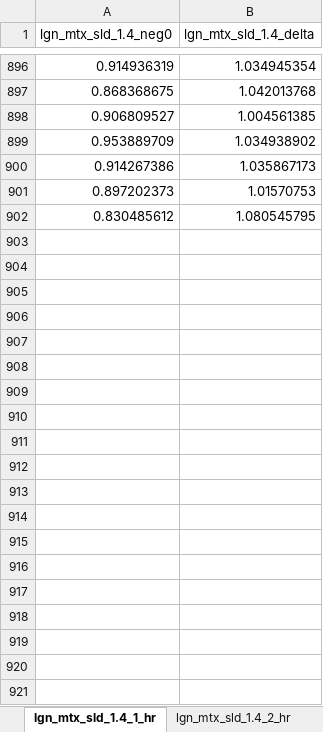
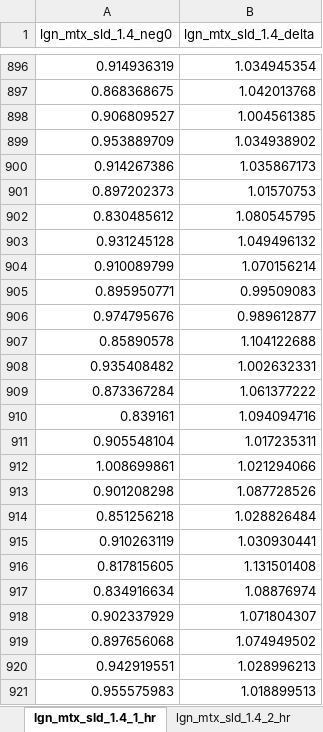
Before and after one commit to lttk/wp2, an Excel workbook: raw_conout_.xlsx, sheet lgn_mtx_sld_1.4_1_hr, drawn as a sheet; only a part is shown, gaps mark what is left out; values as stored, in another font and other column widths than the file's, no borders; the diff covers the shown part only; the diff names each change by its address in the sheet, - before the commit and + after, or states it on an @@ line.

```diff
--- a/raw_conout_.xlsx (sheet lgn_mtx_sld_1.4_1_hr)
+++ b/raw_conout_.xlsx (sheet lgn_mtx_sld_1.4_1_hr)
+row 903: 0.931245128 | 1.049496132
+row 904: 0.910089799 | 1.070156214
+row 905: 0.895950771 | 0.99509083
+row 906: 0.974795676 | 0.989612877
+row 907: 0.85890578 | 1.104122688
+row 908: 0.935408482 | 1.002632331
+row 909: 0.873367284 | 1.061377222
+row 910: 0.839161 | 1.094094716
+row 911: 0.905548104 | 1.017235311
+row 912: 1.008699861 | 1.021294066
+row 913: 0.901208298 | 1.087728526
+row 914: 0.851256218 | 1.028826484
+row 915: 0.910263119 | 1.030930441
+row 916: 0.817815605 | 1.131501408
+row 917: 0.834916634 | 1.08876974
+row 918: 0.902337929 | 1.071804307
+row 919: 0.897656068 | 1.074949502
+row 920: 0.942919551 | 1.028996213
+row 921: 0.955575983 | 1.018899513
```
Also changed, not shown: 80 added rows elsewhere in this sheet, sheet lgn_mtx_sld_1.4_2_hr, sheet lgn_mtx_sld_2.0_1_hr, sheet lgn_mtx_sld_2.5_1_hr, sheet lgn_mtx_ovr_2.0_1_hr, sheet lgn_mtx_ovr_2.5_1_hr, sheet lgn_mtx_ovr_1.4_1_hr, 17 more sheets.
